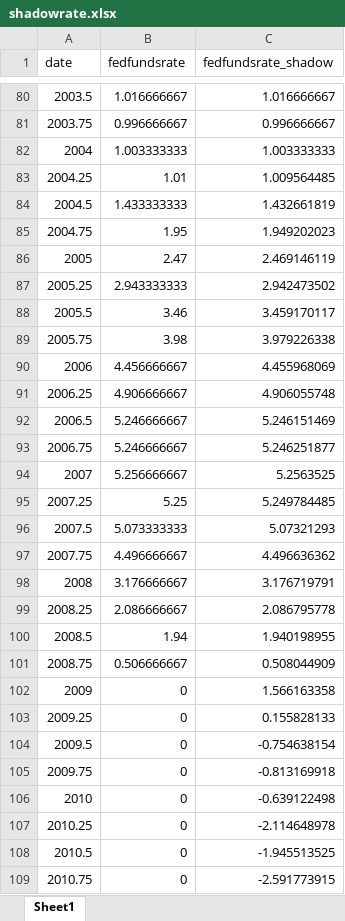
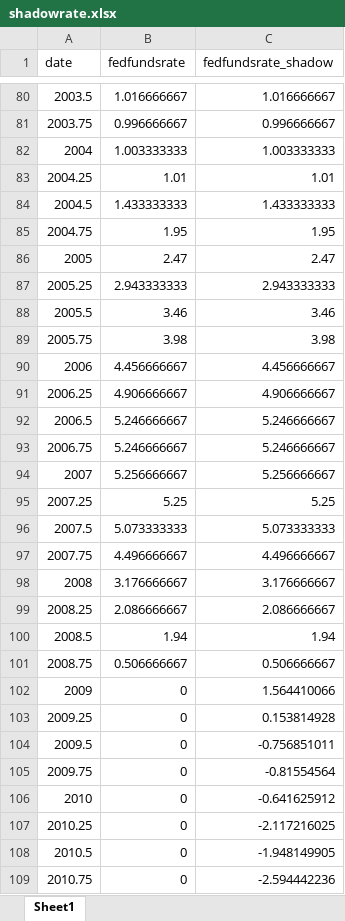
Before and after one commit to callumjones/shadow-rate, an Excel workbook: exhibits/shadowrate.xlsx, sheet Sheet1, drawn as a sheet; only a part is shown, gaps mark what is left out; values as stored, in another font and other column widths than the file's, no borders; the diff covers the shown part only; the diff names each change by its address in the sheet, - before the commit and + after, or states it on an @@ line.

Commit message:
Update Shadow Rate with Latest Data

```diff
--- a/exhibits/shadowrate.xlsx (sheet Sheet1)
+++ b/exhibits/shadowrate.xlsx (sheet Sheet1)
-C83 (fedfundsrate_shadow): 1.009564485
+C83 (fedfundsrate_shadow): 1.01
-C84 (fedfundsrate_shadow): 1.432661819
+C84 (fedfundsrate_shadow): 1.433333333
-C85 (fedfundsrate_shadow): 1.949202023
+C85 (fedfundsrate_shadow): 1.95
-C86 (fedfundsrate_shadow): 2.469146119
+C86 (fedfundsrate_shadow): 2.47
-C87 (fedfundsrate_shadow): 2.942473502
+C87 (fedfundsrate_shadow): 2.943333333
-C88 (fedfundsrate_shadow): 3.459170117
+C88 (fedfundsrate_shadow): 3.46
-C89 (fedfundsrate_shadow): 3.979226338
+C89 (fedfundsrate_shadow): 3.98
-C90 (fedfundsrate_shadow): 4.455968069
+C90 (fedfundsrate_shadow): 4.456666667
-C91 (fedfundsrate_shadow): 4.906055748
+C91 (fedfundsrate_shadow): 4.906666667
-C92 (fedfundsrate_shadow): 5.246151469
+C92 (fedfundsrate_shadow): 5.246666667
-C93 (fedfundsrate_shadow): 5.246251877
+C93 (fedfundsrate_shadow): 5.246666667
-C94 (fedfundsrate_shadow): 5.2563525
+C94 (fedfundsrate_shadow): 5.256666667
-C95 (fedfundsrate_shadow): 5.249784485
+C95 (fedfundsrate_shadow): 5.25
-C96 (fedfundsrate_shadow): 5.07321293
+C96 (fedfundsrate_shadow): 5.073333333
-C97 (fedfundsrate_shadow): 4.496636362
+C97 (fedfundsrate_shadow): 4.496666667
-C98 (fedfundsrate_shadow): 3.176719791
+C98 (fedfundsrate_shadow): 3.176666667
-C99 (fedfundsrate_shadow): 2.086795778
+C99 (fedfundsrate_shadow): 2.086666667
-C100 (fedfundsrate_shadow): 1.940198955
+C100 (fedfundsrate_shadow): 1.94
-C101 (fedfundsrate_shadow): 0.508044909
+C101 (fedfundsrate_shadow): 0.506666667
-C102 (fedfundsrate_shadow): 1.566163358
+C102 (fedfundsrate_shadow): 1.564410066
-C103 (fedfundsrate_shadow): 0.155828133
+C103 (fedfundsrate_shadow): 0.153814928
-C104 (fedfundsrate_shadow): -0.754638154
+C104 (fedfundsrate_shadow): -0.756851011
-C105 (fedfundsrate_shadow): -0.813169918
+C105 (fedfundsrate_shadow): -0.81554564
-C106 (fedfundsrate_shadow): -0.639122498
+C106 (fedfundsrate_shadow): -0.641625912
-C107 (fedfundsrate_shadow): -2.114648978
+C107 (fedfundsrate_shadow): -2.117216025
-C108 (fedfundsrate_shadow): -1.945513525
+C108 (fedfundsrate_shadow): -1.948149905
-C109 (fedfundsrate_shadow): -2.591773915
+C109 (fedfundsrate_shadow): -2.594442236
```
Also changed, not shown: 28 edited cells elsewhere in this sheet, 3 other files.
